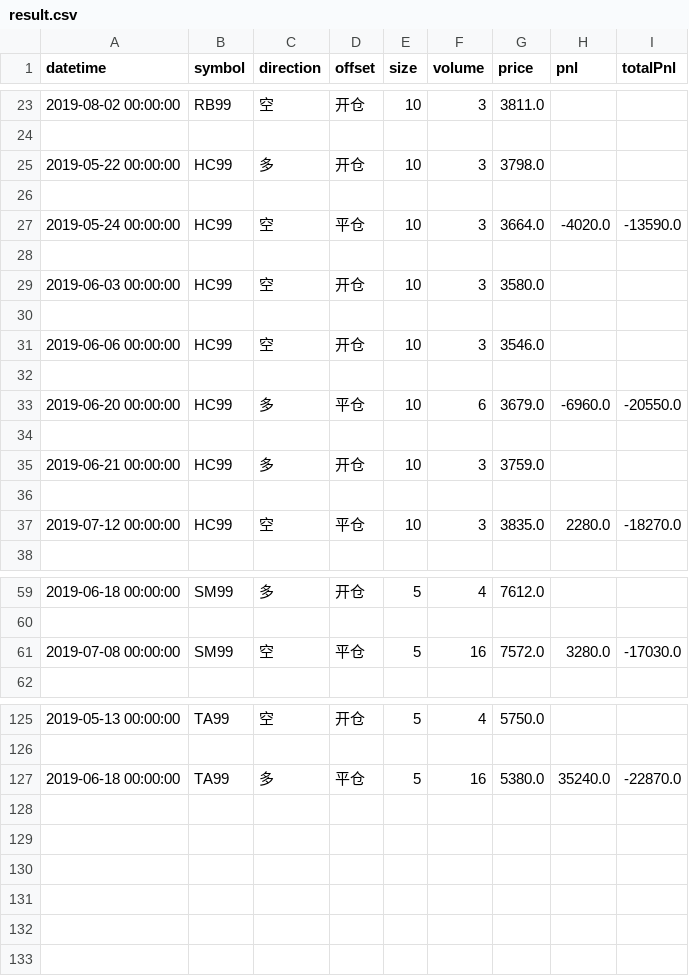
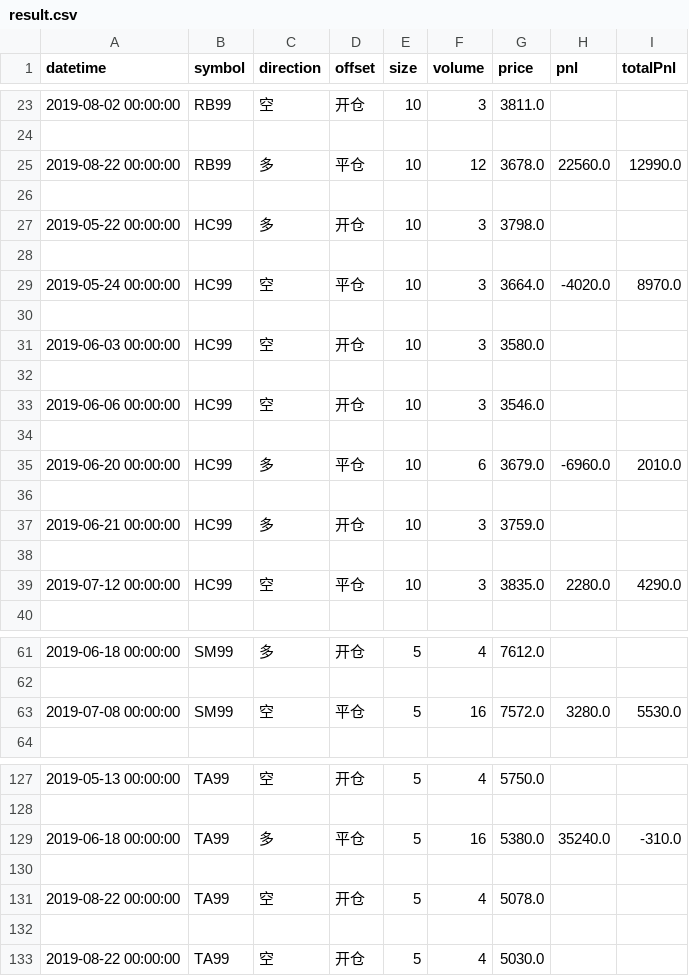
Before and after one commit to lo-e/vnpy, a CSV file: examples/TurtleStrategy/result.csv, drawn as a sheet; only a part is shown, gaps mark what is left out; the diff covers the shown part only.

Commit message:
update TURTLE_setting

```diff
--- a/examples/TurtleStrategy/result.csv
+++ b/examples/TurtleStrategy/result.csv
@@ -24,5 +24,7 @@ datetime,symbol,direction,offset,size,volume,price,pnl,totalPnl
 
+2019-08-22 00:00:00,RB99,多,平仓,10,12,3678.0,22560.0,12990.0
+
 2019-05-22 00:00:00,HC99,多,开仓,10,3,3798.0,,
 
-2019-05-24 00:00:00,HC99,空,平仓,10,3,3664.0,-4020.0,-13590.0
+2019-05-24 00:00:00,HC99,空,平仓,10,3,3664.0,-4020.0,8970.0
 
@@ -32,3 +34,3 @@ datetime,symbol,direction,offset,size,volume,price,pnl,totalPnl
 
-2019-06-20 00:00:00,HC99,多,平仓,10,6,3679.0,-6960.0,-20550.0
+2019-06-20 00:00:00,HC99,多,平仓,10,6,3679.0,-6960.0,2010.0
 
@@ -36,3 +38,3 @@ datetime,symbol,direction,offset,size,volume,price,pnl,totalPnl
 
-2019-07-12 00:00:00,HC99,空,平仓,10,3,3835.0,2280.0,-18270.0
+2019-07-12 00:00:00,HC99,空,平仓,10,3,3835.0,2280.0,4290.0
 
@@ -60,3 +62,3 @@ datetime,symbol,direction,offset,size,volume,price,pnl,totalPnl
 
-2019-07-08 00:00:00,SM99,空,平仓,5,16,7572.0,3280.0,-17030.0
+2019-07-08 00:00:00,SM99,空,平仓,5,16,7572.0,3280.0,5530.0
 
@@ -126,2 +128,6 @@ datetime,symbol,direction,offset,size,volume,price,pnl,totalPnl
 
-2019-06-18 00:00:00,TA99,多,平仓,5,16,5380.0,35240.0,-22870.0
+2019-06-18 00:00:00,TA99,多,平仓,5,16,5380.0,35240.0,-310.0
+
+2019-08-22 00:00:00,TA99,空,开仓,5,4,5078.0,,
+
+2019-08-22 00:00:00,TA99,空,开仓,5,4,5030.0,,
```
Also changed, not shown: 9 edited cells elsewhere in this file, 1 other file.
